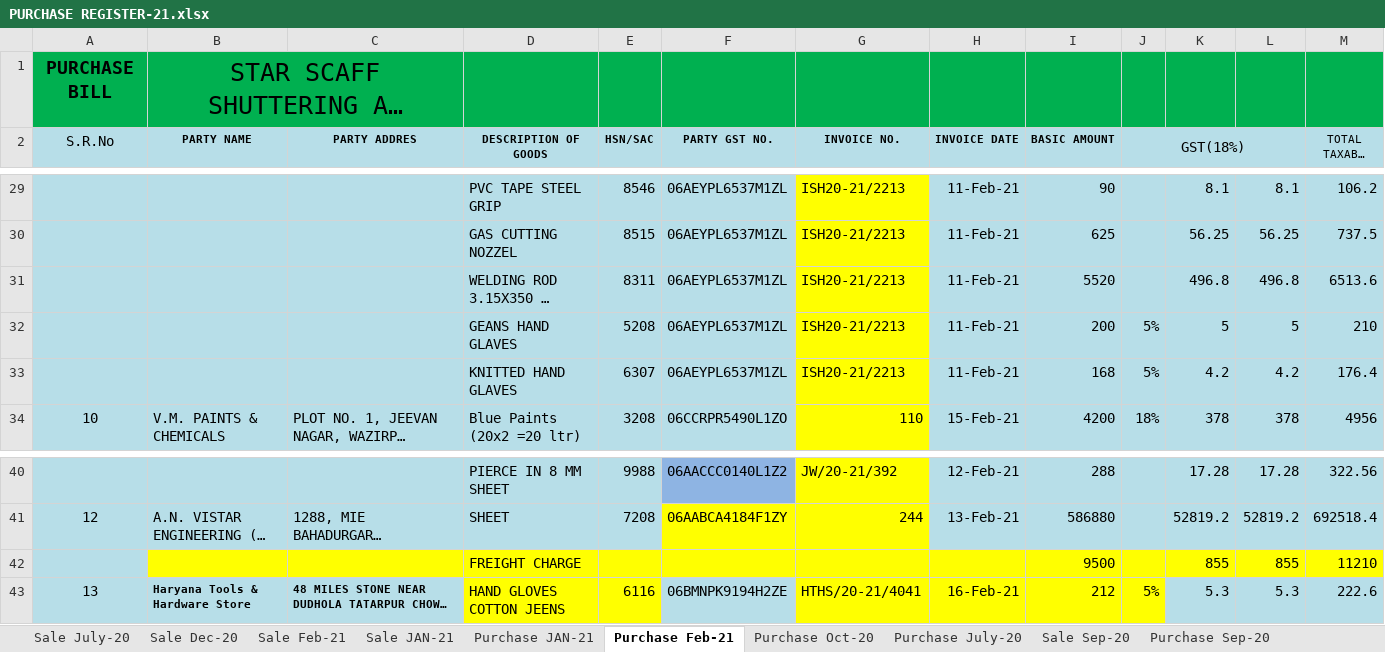
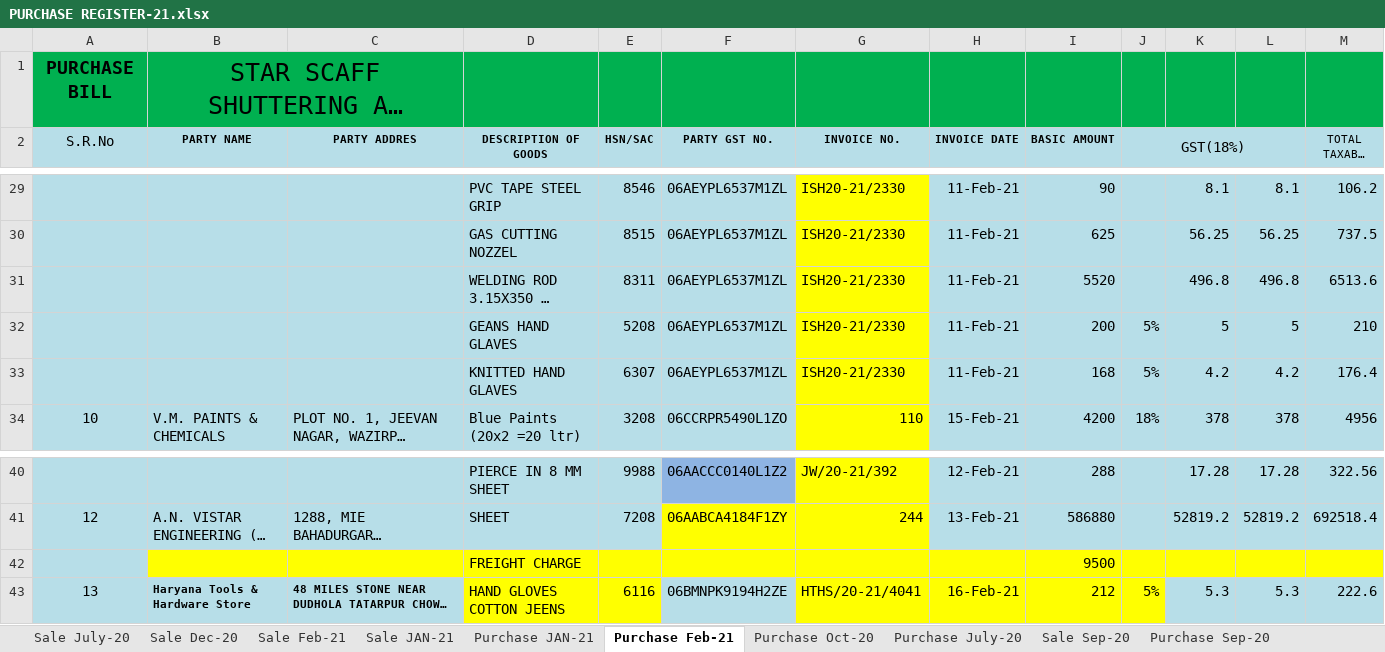
Before and after one commit to Manojptpl/StarScaffShuttering, an Excel workbook: PURCHASE REGISTER-21.xlsx, sheet Purchase Feb-21, drawn as a sheet; only a part is shown, gaps mark what is left out; long unchanged cells end in …; values as stored, in another font and other column widths than the file's, no borders; removed rows and columns are numbered as before the commit, all else as after; the diff covers the shown part only; the diff names each change by its address in the sheet, - before the commit and + after, or states it on an @@ line.

```diff
--- a/PURCHASE REGISTER-21.xlsx (sheet Purchase Feb-21)
+++ b/PURCHASE REGISTER-21.xlsx (sheet Purchase Feb-21)
-G29:G33 (INVOICE NO.): ISH20-21/2213
+G29:G33 (INVOICE NO.): ISH20-21/2330
-row 42:  |  |  | FREIGHT CHARGE |  |  |  |  | 9500 |  | 855 | 855 | 11210
+row 42:  |  |  | FREIGHT CHARGE |  |  |  |  | 9500
```
Also changed, not shown: 15 added rows, 2 removed rows, 4 edited cells and cell formats elsewhere in this sheet, sheet Sale Feb-21, charts or pictures, PURCHASE REGISTER-20.xlsx, 3 other files.
